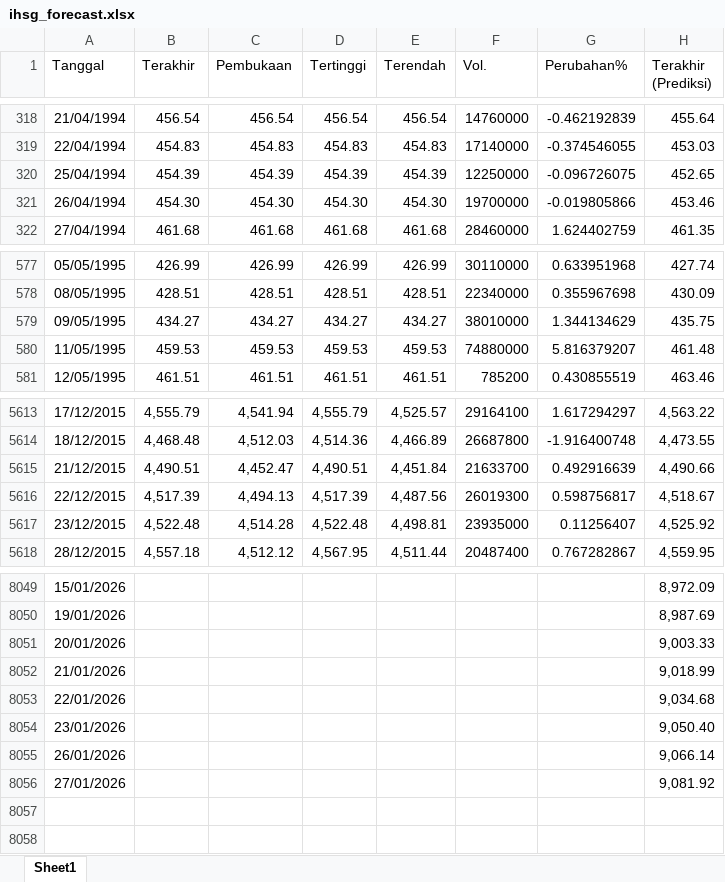
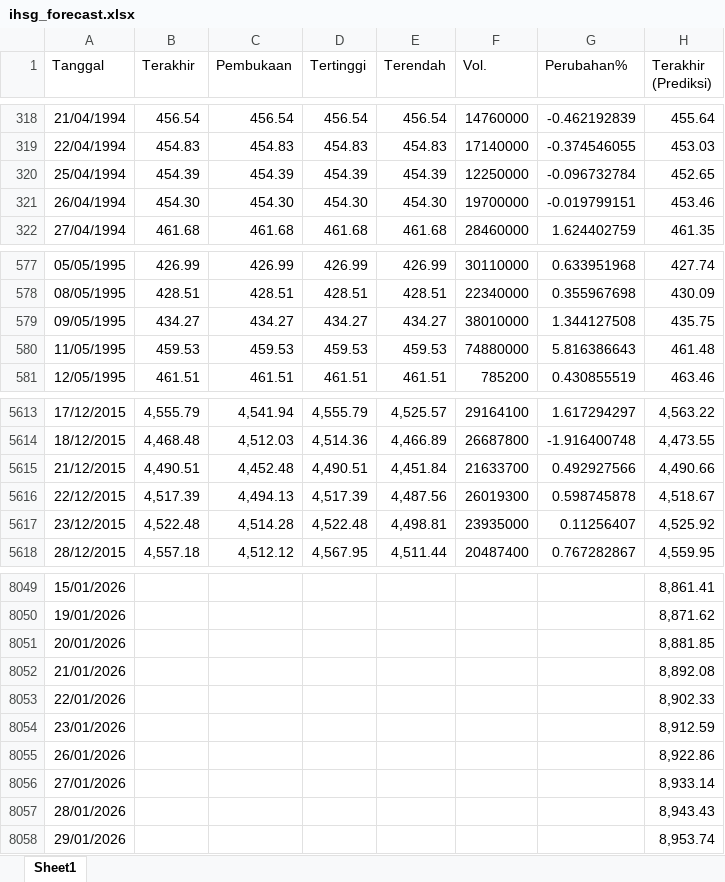
Before and after one commit to josephines1/prediksi-ihsg-xgboost, an Excel workbook: ihsg_forecast.xlsx, sheet Sheet1, drawn as a sheet; only a part is shown, gaps mark what is left out; values as stored, in another font and other column widths than the file's, no borders; the diff covers the shown part only; the diff names each change by its address in the sheet, - before the commit and + after, or states it on an @@ line.

```diff
--- a/ihsg_forecast.xlsx (sheet Sheet1)
+++ b/ihsg_forecast.xlsx (sheet Sheet1)
-G320 (Perubahan%): -0.096726075
+G320 (Perubahan%): -0.096732784
-G321 (Perubahan%): -0.019805866
+G321 (Perubahan%): -0.019799151
-G579 (Perubahan%): 1.344134629
+G579 (Perubahan%): 1.344127508
-G580 (Perubahan%): 5.816379207
+G580 (Perubahan%): 5.816386643
-C5615 (Pembukaan): 4,452.47
+C5615 (Pembukaan): 4,452.48
-G5615 (Perubahan%): 0.492916639
+G5615 (Perubahan%): 0.492927566
-G5616 (Perubahan%): 0.598756817
+G5616 (Perubahan%): 0.598745878
-H8049 (Terakhir (Prediksi)): 8,972.09
+H8049 (Terakhir (Prediksi)): 8,861.41
-H8050 (Terakhir (Prediksi)): 8,987.69
+H8050 (Terakhir (Prediksi)): 8,871.62
-H8051 (Terakhir (Prediksi)): 9,003.33
+H8051 (Terakhir (Prediksi)): 8,881.85
-H8052 (Terakhir (Prediksi)): 9,018.99
+H8052 (Terakhir (Prediksi)): 8,892.08
-H8053 (Terakhir (Prediksi)): 9,034.68
+H8053 (Terakhir (Prediksi)): 8,902.33
-H8054 (Terakhir (Prediksi)): 9,050.40
+H8054 (Terakhir (Prediksi)): 8,912.59
-H8055 (Terakhir (Prediksi)): 9,066.14
+H8055 (Terakhir (Prediksi)): 8,922.86
-H8056 (Terakhir (Prediksi)): 9,081.92
+H8056 (Terakhir (Prediksi)): 8,933.14
+row 8057: 28/01/2026 |  |  |  |  |  |  | 8,943.43
+row 8058: 29/01/2026 |  |  |  |  |  |  | 8,953.74
```
Also changed, not shown: 80 edited cells elsewhere in this sheet, model_evaluation.xlsx.
